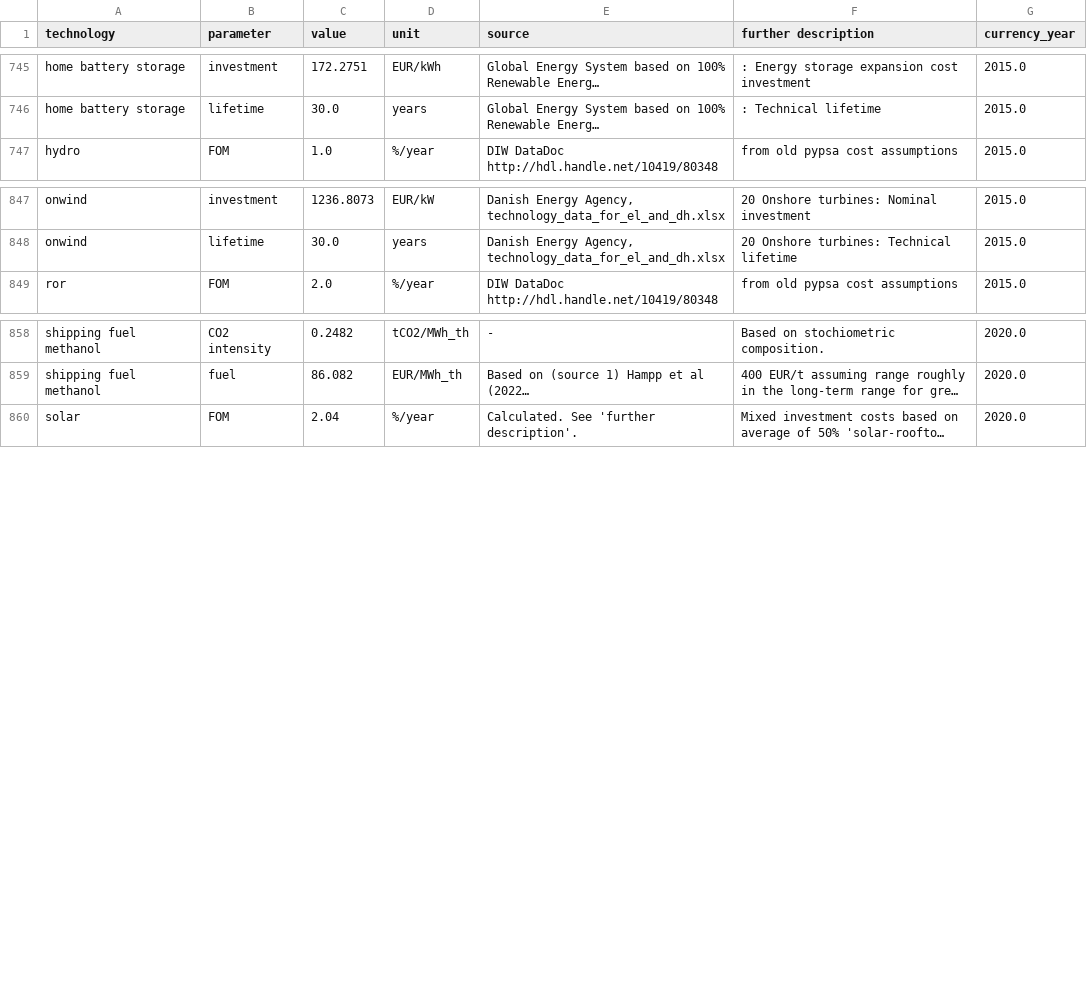
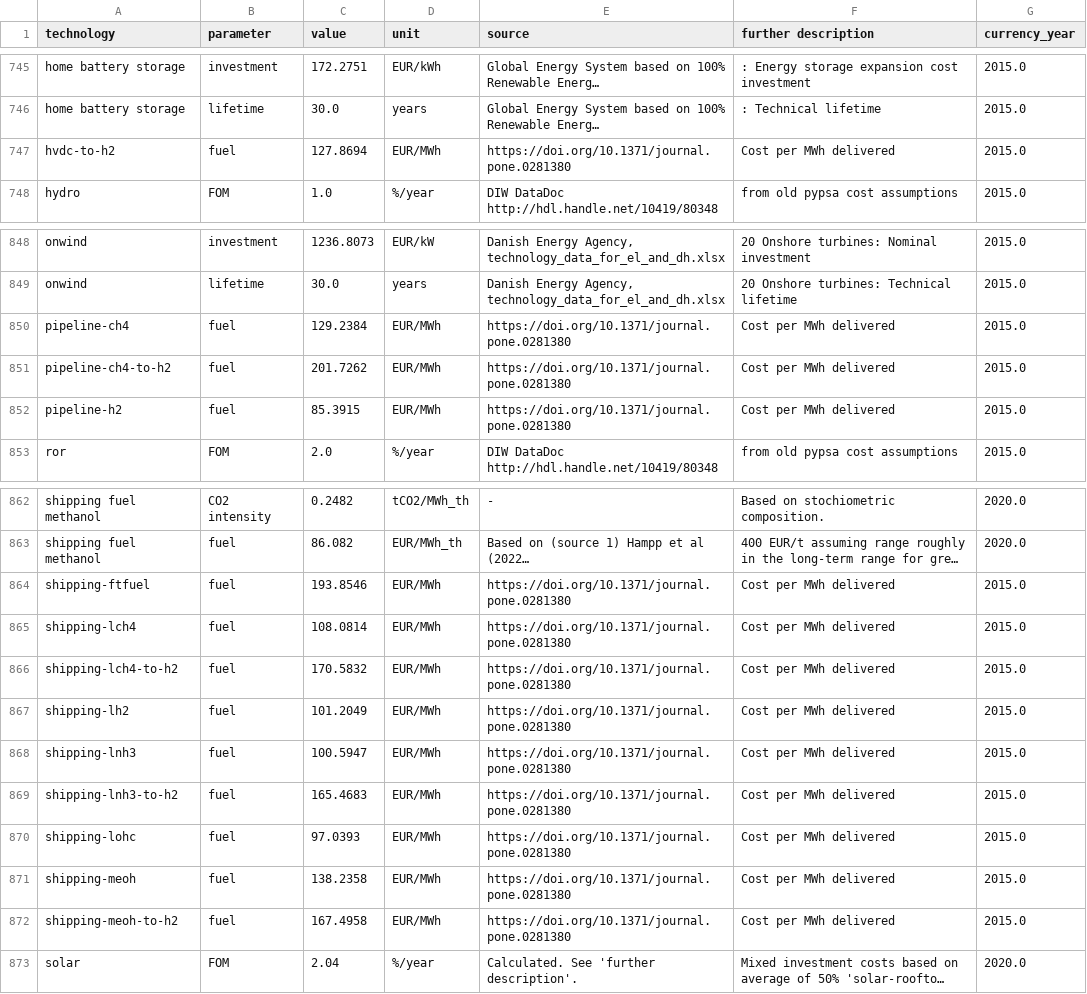
Before and after one commit to koen-vg/technology-data, a CSV file: outputs/costs_2040.csv, drawn as a sheet; only a part is shown, gaps mark what is left out; long unchanged cells end in …; the diff names each change by its address in the sheet, - before the commit and + after, or states it on an @@ line.

```diff
--- a/outputs/costs_2040.csv
+++ b/outputs/costs_2040.csv
+row 747: hvdc-to-h2 | fuel | 127.8694 | EUR/MWh | https://doi.org/10.1371/journal.pone.0281380 | Cost per MWh delivered | 2015.0
+row 850: pipeline-ch4 | fuel | 129.2384 | EUR/MWh | https://doi.org/10.1371/journal.pone.0281380 | Cost per MWh delivered | 2015.0
+row 851: pipeline-ch4-to-h2 | fuel | 201.7262 | EUR/MWh | https://doi.org/10.1371/journal.pone.0281380 | Cost per MWh delivered | 2015.0
+row 852: pipeline-h2 | fuel | 85.3915 | EUR/MWh | https://doi.org/10.1371/journal.pone.0281380 | Cost per MWh delivered | 2015.0
+row 864: shipping-ftfuel | fuel | 193.8546 | EUR/MWh | https://doi.org/10.1371/journal.pone.0281380 | Cost per MWh delivered | 2015.0
+row 865: shipping-lch4 | fuel | 108.0814 | EUR/MWh | https://doi.org/10.1371/journal.pone.0281380 | Cost per MWh delivered | 2015.0
+row 866: shipping-lch4-to-h2 | fuel | 170.5832 | EUR/MWh | https://doi.org/10.1371/journal.pone.0281380 | Cost per MWh delivered | 2015.0
+row 867: shipping-lh2 | fuel | 101.2049 | EUR/MWh | https://doi.org/10.1371/journal.pone.0281380 | Cost per MWh delivered | 2015.0
+row 868: shipping-lnh3 | fuel | 100.5947 | EUR/MWh | https://doi.org/10.1371/journal.pone.0281380 | Cost per MWh delivered | 2015.0
+row 869: shipping-lnh3-to-h2 | fuel | 165.4683 | EUR/MWh | https://doi.org/10.1371/journal.pone.0281380 | Cost per MWh delivered | 2015.0
+row 870: shipping-lohc | fuel | 97.0393 | EUR/MWh | https://doi.org/10.1371/journal.pone.0281380 | Cost per MWh delivered | 2015.0
+row 871: shipping-meoh | fuel | 138.2358 | EUR/MWh | https://doi.org/10.1371/journal.pone.0281380 | Cost per MWh delivered | 2015.0
+row 872: shipping-meoh-to-h2 | fuel | 167.4958 | EUR/MWh | https://doi.org/10.1371/journal.pone.0281380 | Cost per MWh delivered | 2015.0
```
Also changed, not shown: outputs/costs_2020.csv, outputs/costs_2025.csv, 7 other files.
